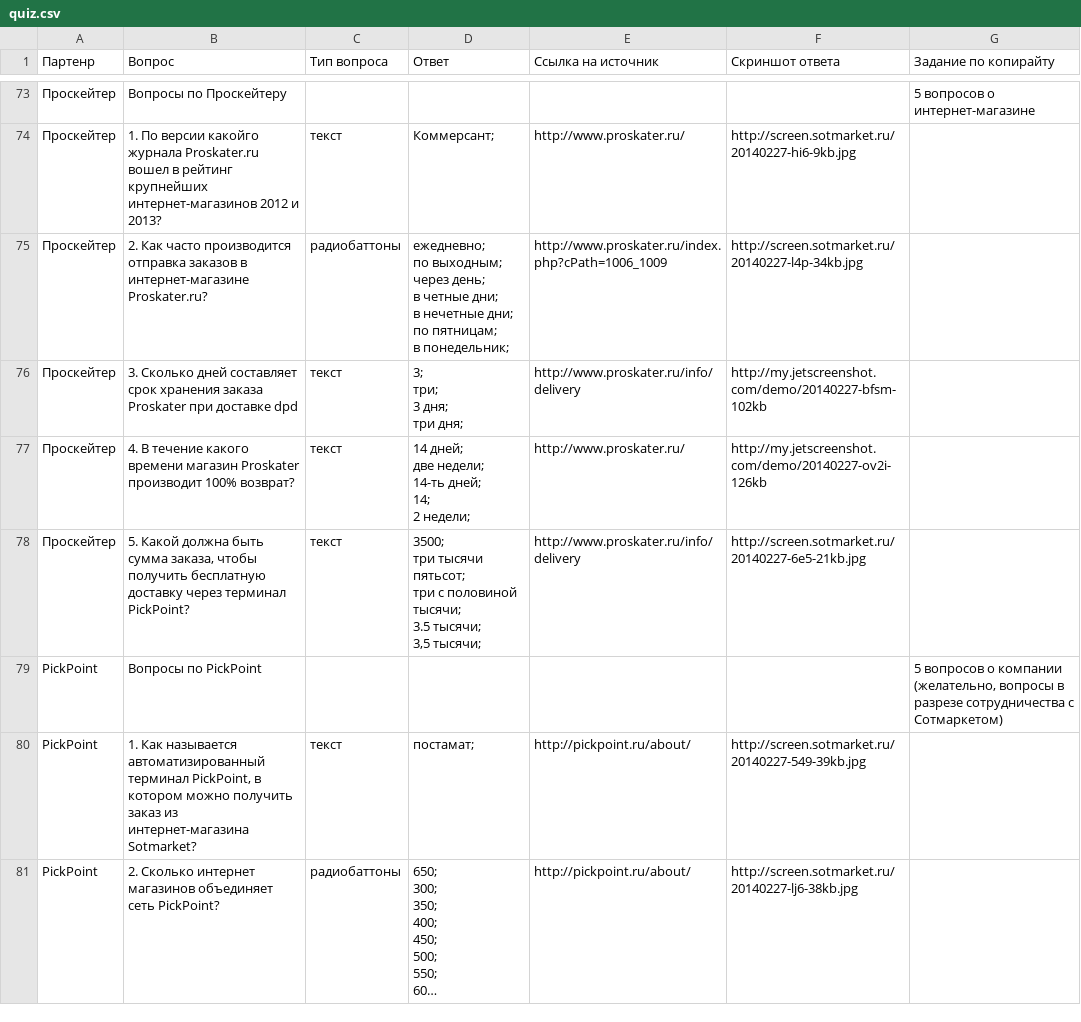
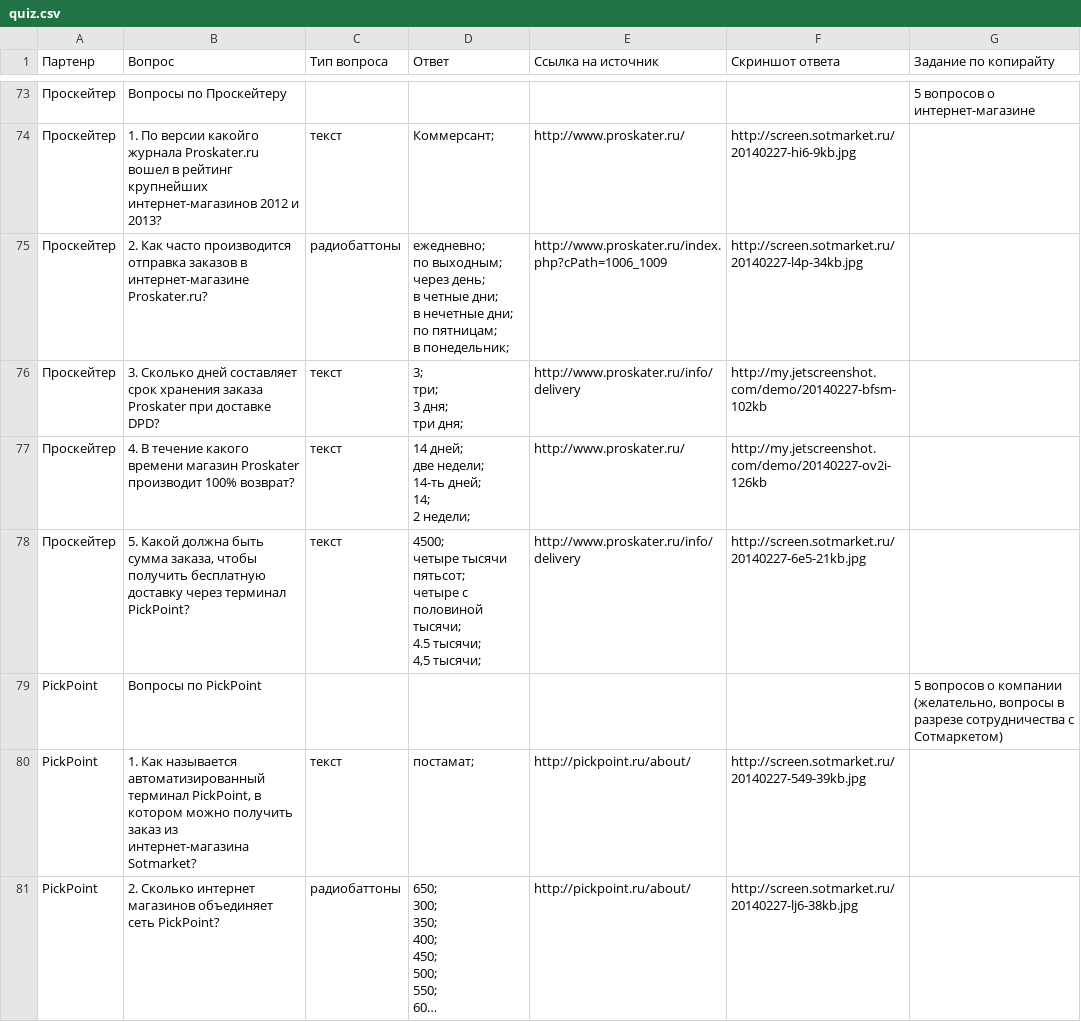
Before and after one commit to milif/SM-Sochi2014, a CSV file: app/db/quiz.csv, drawn as a sheet; only a part is shown, gaps mark what is left out; long unchanged cells end in …; ↵ is a line break in a cell; the diff covers the shown part only; the diff names each change by its address in the sheet, - before the commit and + after, or states it on an @@ line.

```diff
--- a/app/db/quiz.csv
+++ b/app/db/quiz.csv
-B76 (Вопрос): …при доставке dpd
+B76 (Вопрос): …при доставке DPD?
-D78 (Ответ): 3500; ↵ три тысячи пятьсот; ↵ три с половиной тысячи; ↵ 3.5 тысячи; ↵ 3,5 тысячи;
+D78 (Ответ): 4500; ↵ четыре тысячи пятьсот; ↵ четыре с половиной тысячи; ↵ 4.5 тысячи; ↵ 4,5 тысячи;
```
Also changed, not shown: 6 edited cells elsewhere in this file, 2 other files.
